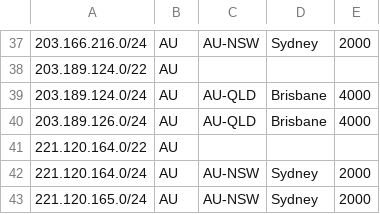
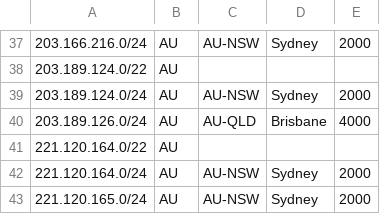
Before and after one commit to Field-Solutions-Group/network.geofeed, a CSV file: field-au-geo-feed.csv, drawn as a sheet; only a part is shown, gaps mark what is left out.

Commit message:
Update field-au-geo-feed.csv

```diff
--- a/field-au-geo-feed.csv
+++ b/field-au-geo-feed.csv
@@ -38,3 +38,3 @@
 203.189.124.0/22,AU,,,
-203.189.124.0/24,AU,AU-QLD,Brisbane,4000
+203.189.124.0/24,AU,AU-NSW,Sydney,2000
 203.189.126.0/24,AU,AU-QLD,Brisbane,4000
```
